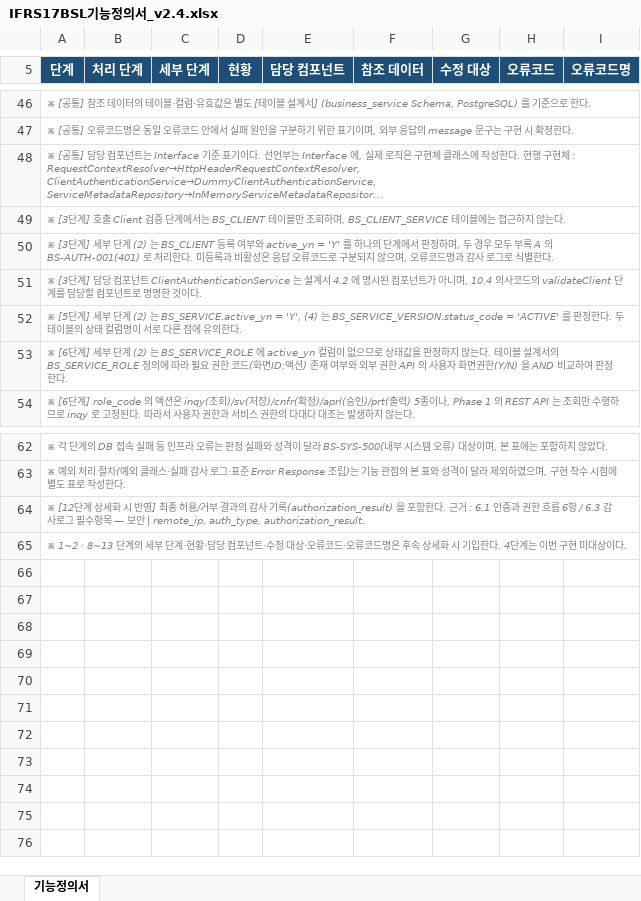
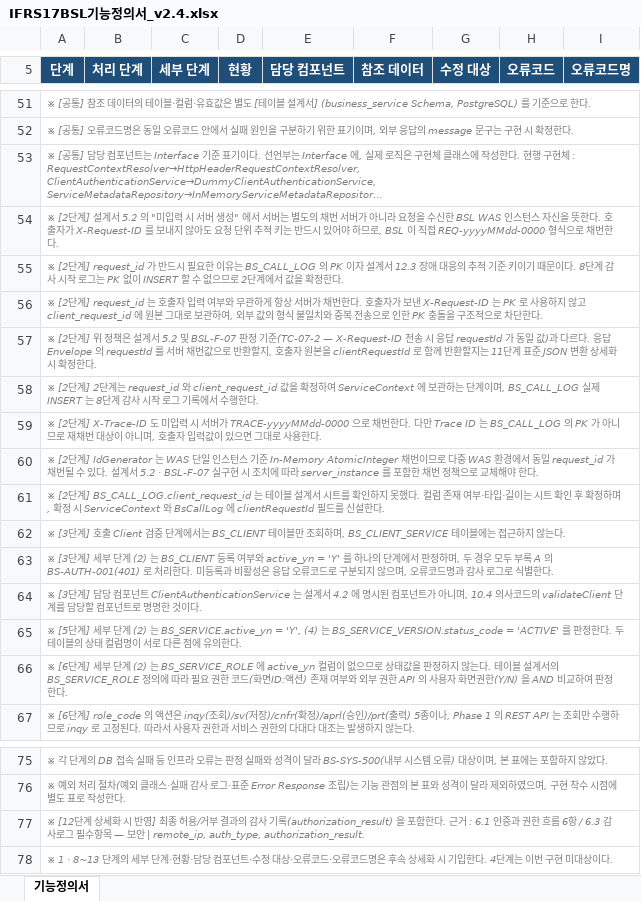
Before and after one commit to jinubot07/ifrs17-business-service-layer-skeleton, an Excel workbook: docs/IFRS17BSL기능정의서_v2.4.xlsx, sheet 기능정의서, drawn as a sheet; only a part is shown, gaps mark what is left out; long unchanged cells end in …; values as stored, in another font and other column widths than the file's, no borders; addresses are those after the commit; the diff covers the shown part only; the diff names each change by its address in the sheet, - before the commit and + after, or states it on an @@ line.

```diff
--- a/docs/IFRS17BSL기능정의서_v2.4.xlsx (sheet 기능정의서)
+++ b/docs/IFRS17BSL기능정의서_v2.4.xlsx (sheet 기능정의서)
+row 54: ※ [2단계] 설계서 5.2 의 "미입력 시 서버 생성" 에서 서버는 별도의 채번 서버가 아니라 요청을 수신한 BSL WAS 인스턴스 자신을 뜻한다. 호출자가 X-Request-ID 를 보내지 않아도 요청 단위 추적 키는 반드시 있어야 하므로, BSL 이 직접 REQ-yyyyMMdd-0000 형식으로 채번한다.
+row 55: ※ [2단계] request_id 가 반드시 필요한 이유는 BS_CALL_LOG 의 PK 이자 설계서 12.3 장애 대응의 추적 기준 키이기 때문이다. 8단계 감사 시작 로그는 PK 없이 INSERT 할 수 없으므로 2단계에서 값을 확정한다.
+row 56: ※ [2단계] request_id 는 호출자 입력 여부와 무관하게 항상 서버가 채번한다. 호출자가 보낸 X-Request-ID 는 PK 로 사용하지 않고 client_request_id 에 원본 그대로 보관하여, 외부 값의 형식 불일치와 중복 전송으로 인한 PK 충돌을 구조적으로 차단한다.
+row 57: ※ [2단계] 위 정책은 설계서 5.2 및 BSL-F-07 판정 기준(TC-07-2 — X-Request-ID 전송 시 응답 requestId 가 동일 값)과 다르다. 응답 Envelope 의 requestId 를 서버 채번값으로 반환할지, 호출자 원본을 clientRequestId 로 함께 반환할지는 11단계 표준 JSON 변환 상세화 시 확정한다.
+row 58: ※ [2단계] 2단계는 request_id 와 client_request_id 값을 확정하여 ServiceContext 에 보관하는 단계이며, BS_CALL_LOG 실제 INSERT 는 8단계 감사 시작 로그 기록에서 수행한다.
+row 59: ※ [2단계] X-Trace-ID 도 미입력 시 서버가 TRACE-yyyyMMdd-0000 으로 채번한다. 다만 Trace ID 는 BS_CALL_LOG 의 PK 가 아니므로 재채번 대상이 아니며, 호출자 입력값이 있으면 그대로 사용한다.
+row 60: ※ [2단계] IdGenerator 는 WAS 단일 인스턴스 기준 In-Memory AtomicInteger 채번이므로 다중 WAS 환경에서 동일 request_id 가 채번될 수 있다. 설계서 5.2 · BSL-F-07 실구현 시 조치에 따라 server_instance 를 포함한 채번 정책으로 교체해야 한다.
+row 61: ※ [2단계] BS_CALL_LOG.client_request_id 는 테이블 설계서 시트를 확인하지 못했다. 컬럼 존재 여부·타입·길이는 시트 확인 후 확정하며, 확정 시 ServiceContext 와 BsCallLog 에 clientRequestId 필드를 신설한다.
-A78 (단계): ※ 1~2 · 8~13 단계…
+A78 (단계): ※ 1 · 8~13 단계…
```
Also changed, not shown: 5 added rows, 18 edited cells, cell formats and merged cells elsewhere in this sheet.
